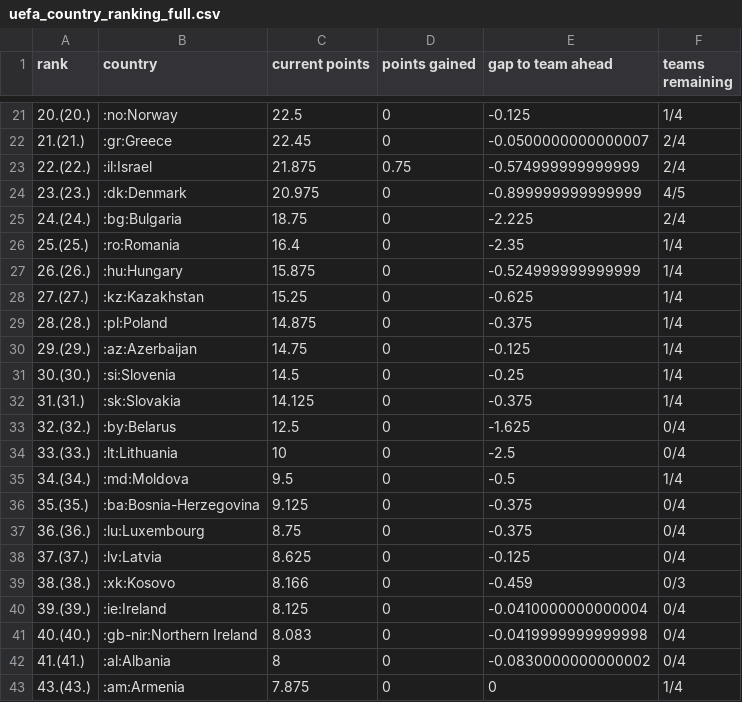
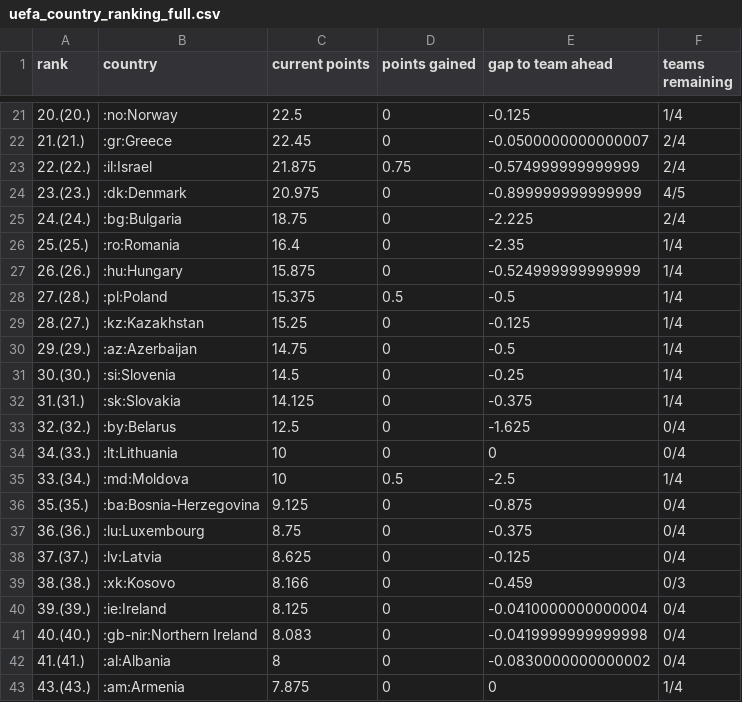
Before and after one commit to awp-finanznachrichten/uefa_ranking, a CSV file: Output/uefa_country_ranking_full.csv, drawn as a sheet; only a part is shown, gaps mark what is left out; the diff covers the shown part only.

```diff
--- a/Output/uefa_country_ranking_full.csv
+++ b/Output/uefa_country_ranking_full.csv
@@ -27,5 +27,5 @@
 "26.(26.)",":hu:Hungary",15.875,0,-0.524999999999999,"1/4"
-"27.(27.)",":kz:Kazakhstan",15.25,0,-0.625,"1/4"
-"28.(28.)",":pl:Poland",14.875,0,-0.375,"1/4"
-"29.(29.)",":az:Azerbaijan",14.75,0,-0.125,"1/4"
+"27.(28.)",":pl:Poland",15.375,0.5,-0.5,"1/4"
+"28.(27.)",":kz:Kazakhstan",15.25,0,-0.125,"1/4"
+"29.(29.)",":az:Azerbaijan",14.75,0,-0.5,"1/4"
 "30.(30.)",":si:Slovenia",14.5,0,-0.25,"1/4"
@@ -33,5 +33,5 @@
 "32.(32.)",":by:Belarus",12.5,0,-1.625,"0/4"
-"33.(33.)",":lt:Lithuania",10,0,-2.5,"0/4"
-"34.(34.)",":md:Moldova",9.5,0,-0.5,"1/4"
-"35.(35.)",":ba:Bosnia-Herzegovina",9.125,0,-0.375,"0/4"
+"34.(33.)",":lt:Lithuania",10,0,0,"0/4"
+"33.(34.)",":md:Moldova",10,0.5,-2.5,"1/4"
+"35.(35.)",":ba:Bosnia-Herzegovina",9.125,0,-0.875,"0/4"
 "36.(36.)",":lu:Luxembourg",8.75,0,-0.375,"0/4"
```
Also changed, not shown: 27 edited cells elsewhere in this file, 1 other file.
